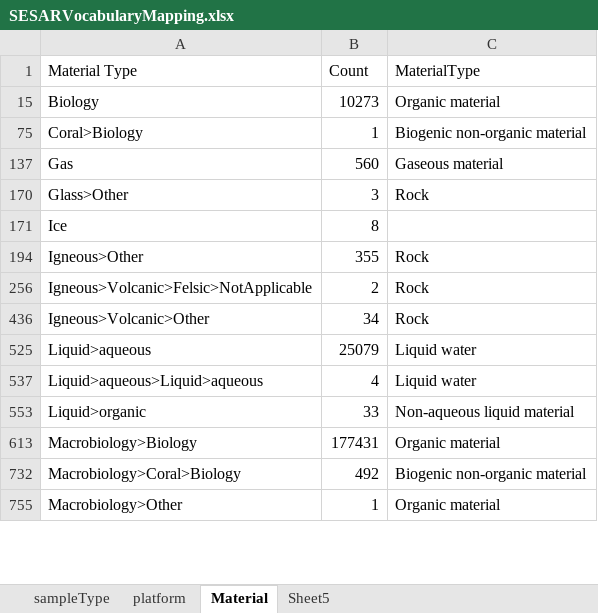
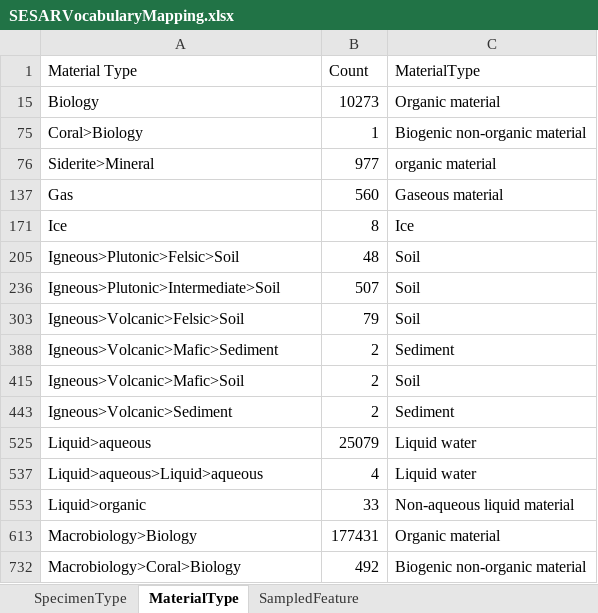
Before and after one commit to isamplesorg/metadata, an Excel workbook: vocabulary/SESARVocabularyMapping.xlsx, sheet MaterialType, drawn as a sheet; only a part is shown; the shorter side is filled out with more unchanged rows; values as stored, in another font and other column widths than the file's, no borders; removed rows and columns are numbered as before the commit, all else as after; the diff covers the shown part only; the diff names each change by its address in the sheet, - before the commit and + after, or states it on an @@ line.

```diff
--- a/vocabulary/SESARVocabularyMapping.xlsx (sheet MaterialType)
+++ b/vocabulary/SESARVocabularyMapping.xlsx (sheet MaterialType)
-sheet tab: sampleType
+sheet tab: SpecimenType
-sheet tab: Material
+sheet tab: MaterialType
-sheet tab: platform
-sheet tab: Sheet5
+sheet tab: SampledFeature
@@ row 76 unhidden: Siderite>Mineral | 977 | organic material @@
@@ row 170 hidden: Glass>Other | 3 | Rock @@
-C171 (MaterialType): (empty)
+C171 (MaterialType): Ice
@@ row 194 hidden: Igneous>Other | 355 | Rock @@
@@ row 256 hidden: Igneous>Volcanic>Felsic>NotApplicable | 2 | Rock @@
@@ row 436 hidden: Igneous>Volcanic>Other | 34 | Rock @@
+row 205: Igneous>Plutonic>Felsic>Soil | 48 | Soil
+row 236: Igneous>Plutonic>Intermediate>Soil | 507 | Soil
+row 303: Igneous>Volcanic>Felsic>Soil | 79 | Soil
@@ row 388 unhidden: Igneous>Volcanic>Mafic>Sediment | 2 | Sediment @@
+row 415: Igneous>Volcanic>Mafic>Soil | 2 | Soil
@@ row 443 unhidden: Igneous>Volcanic>Sediment | 2 | Sediment @@
```
Also changed, not shown: 5 added rows, 15 hidden or unhidden rows and 1 edited cell elsewhere in this sheet, sheet SpecimenType, hidden cells.
